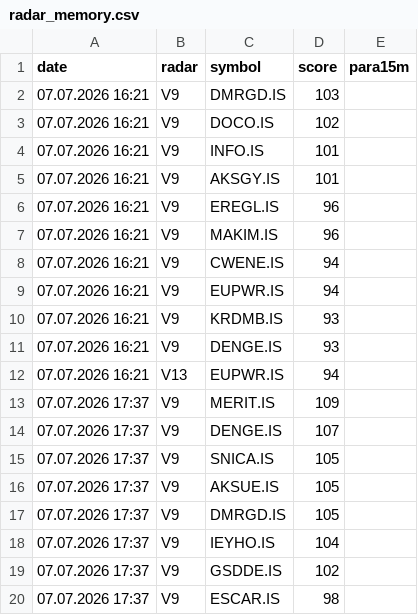
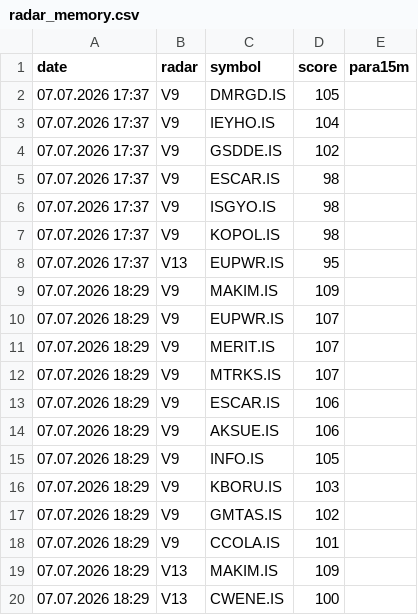
Before and after one commit to gokhan-bist-radar/gokhan-bist-radar, a CSV file: radar_memory.csv, drawn as a sheet; only a part is shown; the shorter side is filled out with more unchanged rows; the diff covers the shown part only.

```diff
--- a/radar_memory.csv
+++ b/radar_memory.csv
@@ -1,17 +1,2 @@
 date,radar,symbol,score,para15m
-07.07.2026 16:21,V9,DMRGD.IS,103,
-07.07.2026 16:21,V9,DOCO.IS,102,
-07.07.2026 16:21,V9,INFO.IS,101,
-07.07.2026 16:21,V9,AKSGY.IS,101,
-07.07.2026 16:21,V9,EREGL.IS,96,
-07.07.2026 16:21,V9,MAKIM.IS,96,
-07.07.2026 16:21,V9,CWENE.IS,94,
-07.07.2026 16:21,V9,EUPWR.IS,94,
-07.07.2026 16:21,V9,KRDMB.IS,93,
-07.07.2026 16:21,V9,DENGE.IS,93,
-07.07.2026 16:21,V13,EUPWR.IS,94,
-07.07.2026 17:37,V9,MERIT.IS,109,
-07.07.2026 17:37,V9,DENGE.IS,107,
-07.07.2026 17:37,V9,SNICA.IS,105,
-07.07.2026 17:37,V9,AKSUE.IS,105,
 07.07.2026 17:37,V9,DMRGD.IS,105,
```
Also changed, not shown: 14 added rows elsewhere in this file, radar_performance.csv, radar_signals.csv.
